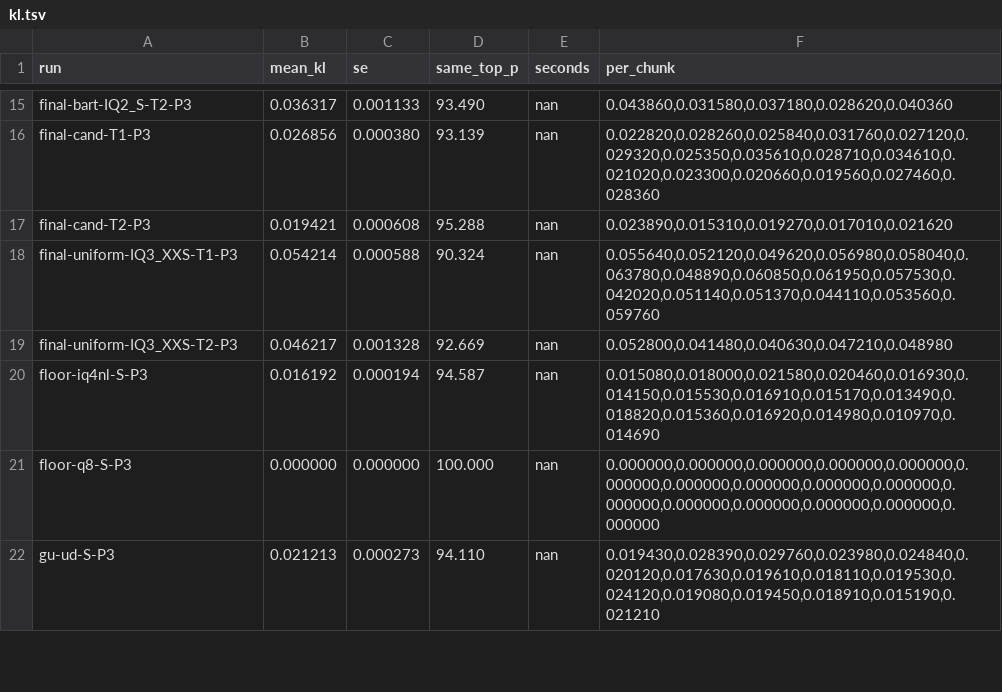
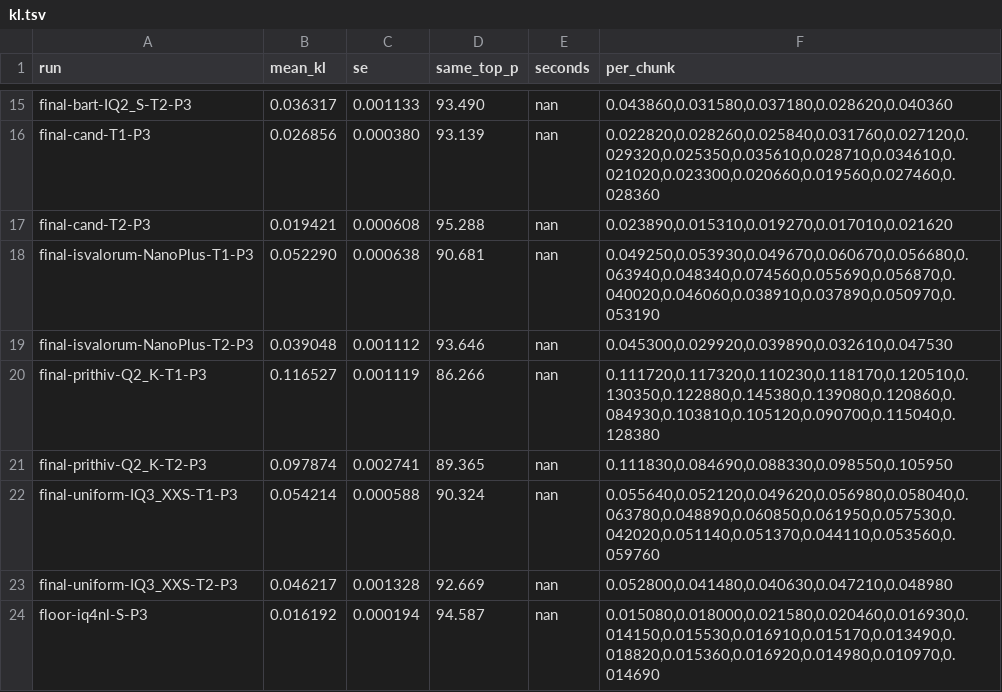
Before and after one commit to me-daniel/inkling-2-mini-quant, a TSV file: results/pilot/kl.tsv, drawn as a sheet; only a part is shown, gaps mark what is left out; the shorter side is filled out with more unchanged rows; the diff names each change by its address in the sheet, - before the commit and + after, or states it on an @@ line.

Commit message:
comparators: cand beats IsValorum NanoPlus and prithiv Q2_K on T1 and T2 (paired CIs below 0); bart-Q2_K dropped (above 11.6 GB)

```diff
--- a/results/pilot/kl.tsv
+++ b/results/pilot/kl.tsv
+row 18: final-isvalorum-NanoPlus-T1-P3 | 0.052290 | 0.000638 | 90.681 | nan | 0.049250,0.053930,0.049670,0.060670,0.056680,0.063940,0.048340,0.074560,0.055690,0.056870,0.040020,0.046060,0.038910,0.037890,0.050970,0.053190
+row 19: final-isvalorum-NanoPlus-T2-P3 | 0.039048 | 0.001112 | 93.646 | nan | 0.045300,0.029920,0.039890,0.032610,0.047530
+row 20: final-prithiv-Q2_K-T1-P3 | 0.116527 | 0.001119 | 86.266 | nan | 0.111720,0.117320,0.110230,0.118170,0.120510,0.130350,0.122880,0.145380,0.139080,0.120860,0.084930,0.103810,0.105120,0.090700,0.115040,0.128380
+row 21: final-prithiv-Q2_K-T2-P3 | 0.097874 | 0.002741 | 89.365 | nan | 0.111830,0.084690,0.088330,0.098550,0.105950
```
Also changed, not shown: 4 other files.
